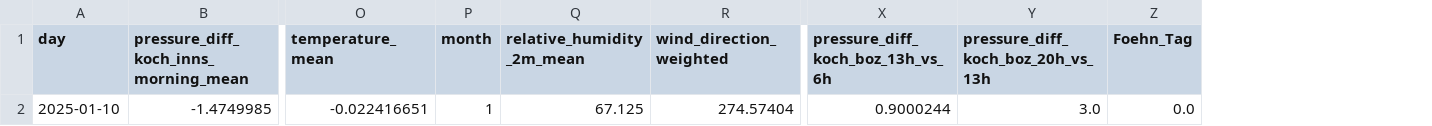
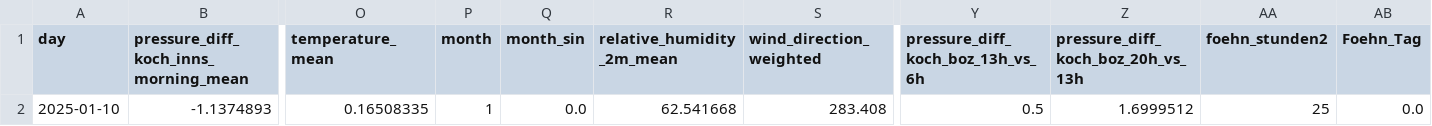
Before and after one commit to christian-fey/Koechelt_der_Kochel, a CSV file: latest_prediction.csv, drawn as a sheet; only a part is shown, gaps mark what is left out; removed rows and columns are numbered as before the commit, all else as after; rows hold the shown columns only; the diff names each change by its address in the sheet, - before the commit and + after, or states it on an @@ line.

```diff
--- a/latest_prediction.csv
+++ b/latest_prediction.csv
+column Q (month_sin), empty
+column AA (foehn_stunden2), empty
-row 2: 2025-01-10 | -1.4749985 | -0.022416651 | 1 | 67.125 | 274.57404 | 0.9000244 | 3.0 | 0.0
+row 2: 2025-01-10 | -1.1374893 | 0.16508335 | 1 | 0.0 | 62.541668 | 283.408 | 0.5 | 1.6999512 | 25 | 0.0
```
Also changed, not shown: 1 other file.
